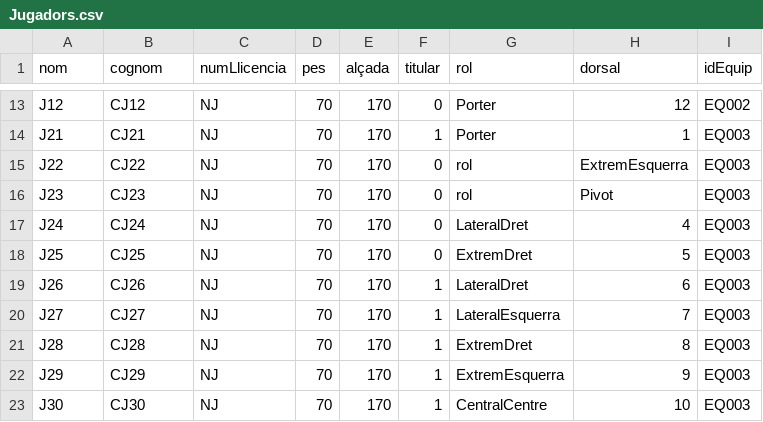
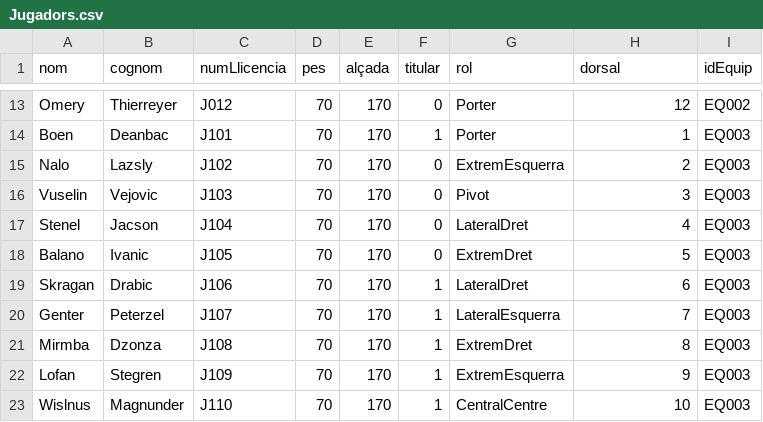
Before and after one commit to fxbp/ESII-Handball, a CSV file: prjHandbol/carrega/Jugadors.csv, drawn as a sheet; only a part is shown, gaps mark what is left out; the diff covers the shown part only.

```diff
--- a/prjHandbol/carrega/Jugadors.csv
+++ b/prjHandbol/carrega/Jugadors.csv
@@ -13,11 +13,11 @@ nom;cognom;numLlicencia;pes;alçada;titular;rol;dorsal;idEquip
-"J12";"CJ12";"NJ";70;170;0;Porter;12;"EQ002"
-"J21";"CJ21";"NJ";70;170;1;Porter;1;"EQ003"
-"J22";"CJ22";"NJ";70;170;0;rol;ExtremEsquerra;"EQ003"
-"J23";"CJ23";"NJ";70;170;0;rol;Pivot;"EQ003"
-"J24";"CJ24";"NJ";70;170;0;LateralDret;4;"EQ003"
-"J25";"CJ25";"NJ";70;170;0;ExtremDret;5;"EQ003"
-"J26";"CJ26";"NJ";70;170;1;LateralDret;6;"EQ003"
-"J27";"CJ27";"NJ";70;170;1;LateralEsquerra;7;"EQ003"
-"J28";"CJ28";"NJ";70;170;1;ExtremDret;8;"EQ003"
-"J29";"CJ29";"NJ";70;170;1;ExtremEsquerra;9;"EQ003"
-"J30";"CJ30";"NJ";70;170;1;CentralCentre;10;"EQ003"
+"Omery";"Thierreyer";"J012";70;170;0;Porter;12;"EQ002"
+"Boen";"Deanbac";"J101";70;170;1;Porter;1;"EQ003"
+"Nalo";"Lazsly";"J102";70;170;0;ExtremEsquerra;2;"EQ003"
+"Vuselin";"Vejovic";"J103";70;170;0;Pivot;3;"EQ003"
+"Stenel";"Jacson";"J104";70;170;0;LateralDret;4;"EQ003"
+"Balano";"Ivanic";"J105";70;170;0;ExtremDret;5;"EQ003"
+"Skragan";"Drabic";"J106";70;170;1;LateralDret;6;"EQ003"
+"Genter";"Peterzel";"J107";70;170;1;LateralEsquerra;7;"EQ003"
+"Mirmba";"Dzonza";"J108";70;170;1;ExtremDret;8;"EQ003"
+"Lofan";"Stegren";"J109";70;170;1;ExtremEsquerra;9;"EQ003"
+"Wislnus";"Magnunder";"J110";70;170;1;CentralCentre;10;"EQ003"
```
Also changed, not shown: 1 added row, 1 removed row and 36 edited cells elsewhere in this file, 11 other files.
